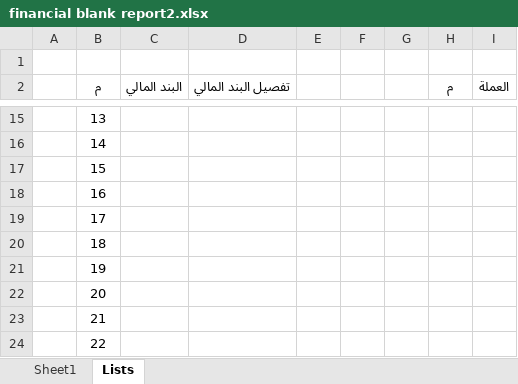
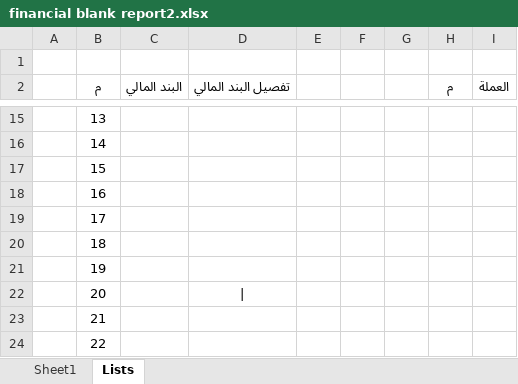
Before and after one commit to ZHasan2021/ZHasan20221Repo, an Excel workbook: AssetManagement/AssetManagement/bin/Debug/Finance forms/financial blank report2.xlsx, sheet Lists, drawn as a sheet; only a part is shown, gaps mark what is left out; values as stored, in another font and other column widths than the file's, no borders; table styles not drawn; the diff names each change by its address in the sheet, - before the commit and + after, or states it on an @@ line.

```diff
--- a/AssetManagement/AssetManagement/bin/Debug/Finance forms/financial blank report2.xlsx (sheet Lists)
+++ b/AssetManagement/AssetManagement/bin/Debug/Finance forms/financial blank report2.xlsx (sheet Lists)
-D22 (تفصيل البند المالي): (empty)
+D22 (تفصيل البند المالي): |
```
Also changed, not shown: 47 other files.
